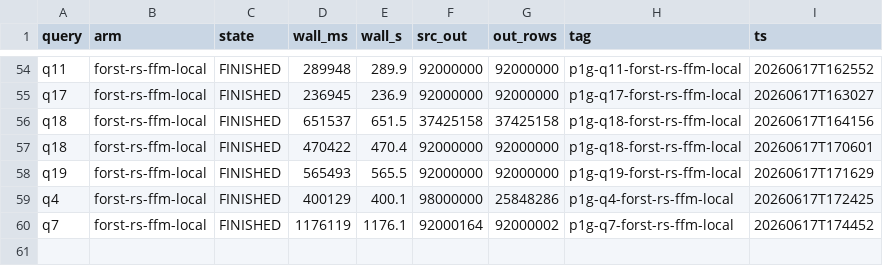
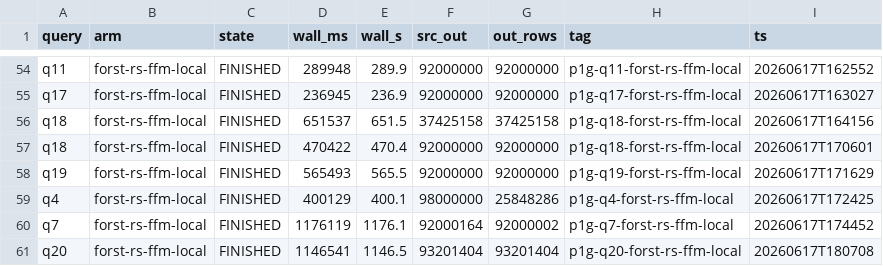
Before and after one commit to jackylee-ch/ForSt, a TSV file: tools/nexmark-local/pmc1-uniform-results.tsv, drawn as a sheet; only a part is shown, gaps mark what is left out.

```diff
--- a/tools/nexmark-local/pmc1-uniform-results.tsv
+++ b/tools/nexmark-local/pmc1-uniform-results.tsv
@@ -60 +60,2 @@ q4	forst-rs-ffm-local	FINISHED	400129	400.1	98000000	25848286	p1g-q4-forst-rs-ff
 q7	forst-rs-ffm-local	FINISHED	1176119	1176.1	92000164	92000002	p1g-q7-forst-rs-ffm-local	20260617T174452
+q20	forst-rs-ffm-local	FINISHED	1146541	1146.5	93201404	93201404	p1g-q20-forst-rs-ffm-local	20260617T180708
```
Also changed, not shown: 1 other file.
